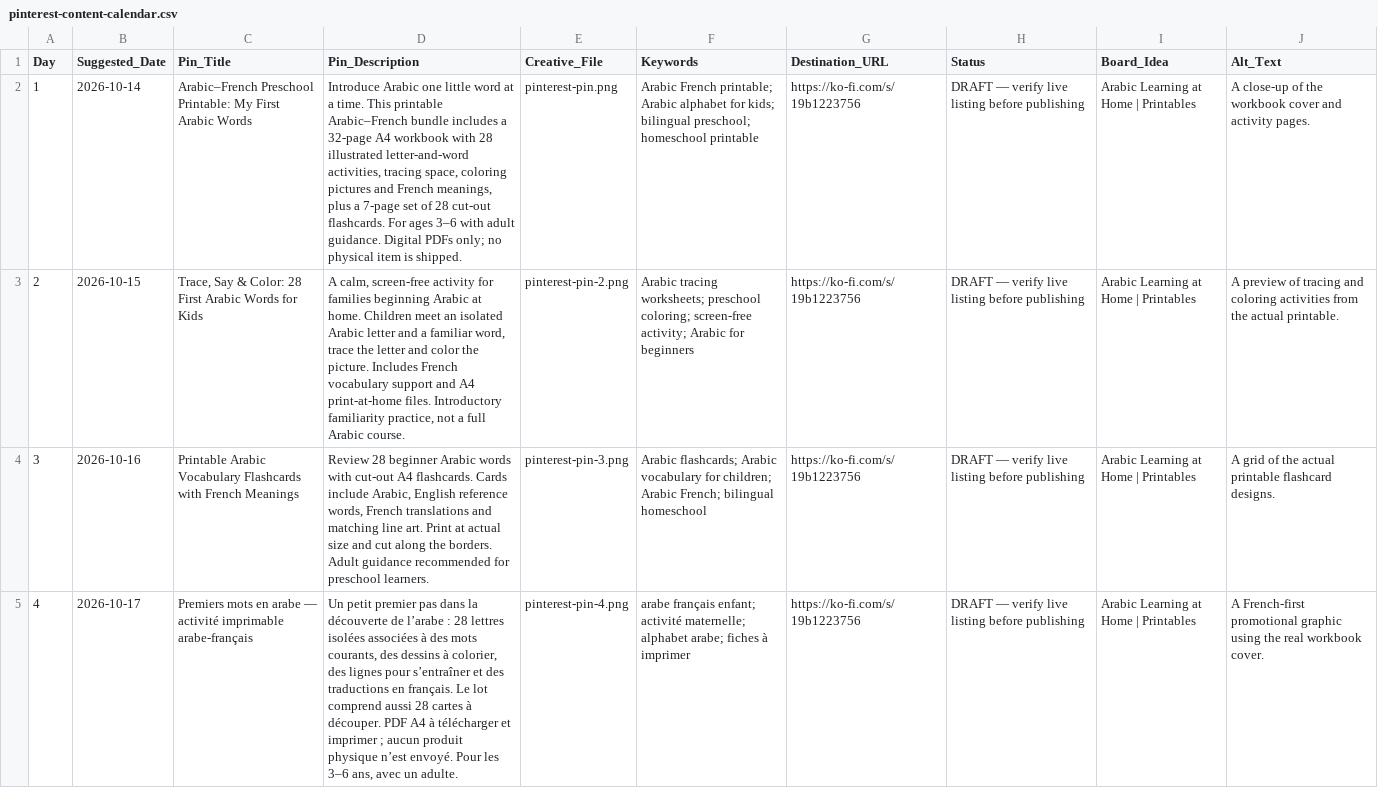
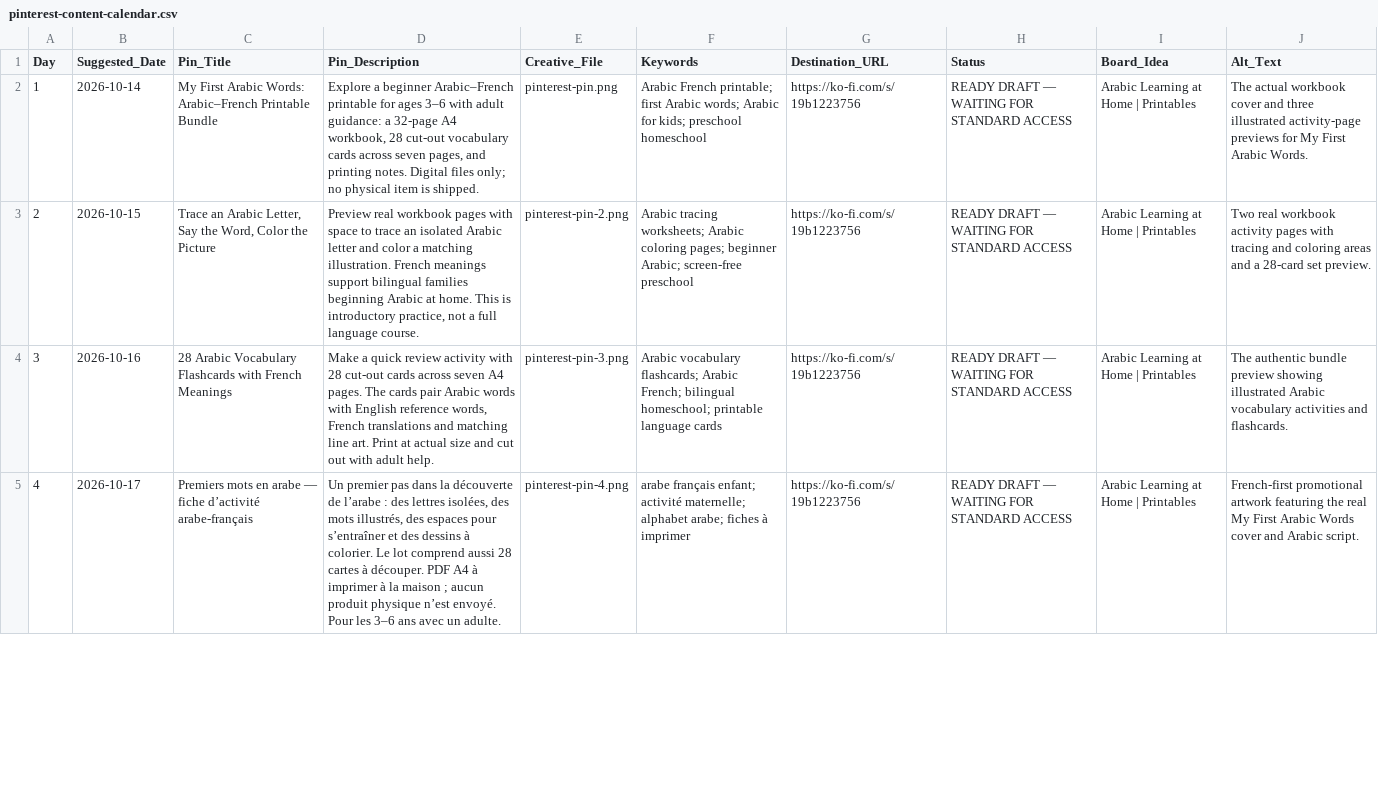
Before and after one commit to deetox1/my-first-arabic-words-site, a CSV file: marketing/pinterest-content-calendar.csv, drawn as a sheet; only a part is shown; the diff covers the shown part only; the diff names each change by its address in the sheet, - before the commit and + after, or states it on an @@ line.

Commit message:
docs: reconcile launch status and prepare distinct Pinterest campaign

```diff
--- a/marketing/pinterest-content-calendar.csv
+++ b/marketing/pinterest-content-calendar.csv
-C2 (Pin_Title): Arabic–French Preschool Printable: My First Arabic Words
+C2 (Pin_Title): My First Arabic Words: Arabic–French Printable Bundle
-D2 (Pin_Description): Introduce Arabic one little word at a time. This printable Arabic–French bundle includes a 32-page A4 workbook with 28 illustrated letter-and-word activities, tracing space, coloring pictures and French meanings, plus a 7-page set of 28 cut-out flashcards. For ages 3–6 with adult guidance. Digital PDFs only; no…
+D2 (Pin_Description): Explore a beginner Arabic–French printable for ages 3–6 with adult guidance: a 32-page A4 workbook, 28 cut-out vocabulary cards across seven pages, and printing notes. Digital files only; no…
-F2 (Keywords): …French printable; Arabic alphabet for kids; bilingual preschool; homeschool printable
+F2 (Keywords): …French printable; first Arabic words; Arabic for kids; preschool homeschool
-H2:H5 (Status): DRAFT — verify live listing before publishing
+H2:H5 (Status): READY DRAFT — WAITING FOR STANDARD ACCESS
-J2 (Alt_Text): A close-up of the workbook cover and activity pages.
+J2 (Alt_Text): The actual workbook cover and three illustrated activity-page previews for My First Arabic Words.
-C3 (Pin_Title): Trace, Say & Color: 28 First Arabic Words for Kids
+C3 (Pin_Title): Trace an Arabic Letter, Say the Word, Color the Picture
-D3 (Pin_Description): A calm, screen-free activity for families beginning Arabic at home. Children meet an isolated Arabic letter and a familiar word, trace the letter and color the picture. Includes French vocabulary support and A4 print-at-home files. Introductory familiarity practice, not a full Arabic course.
+D3 (Pin_Description): Preview real workbook pages with space to trace an isolated Arabic letter and color a matching illustration. French meanings support bilingual families beginning Arabic at home. This is introductory practice, not a full language course.
-F3 (Keywords): …tracing worksheets; preschool coloring; screen-free activity; Arabic for beginners
+F3 (Keywords): …tracing worksheets; Arabic coloring pages; beginner Arabic; screen-free preschool
-J3 (Alt_Text): A preview of tracing and coloring activities from the actual printable.
+J3 (Alt_Text): Two real workbook activity pages with tracing and coloring areas and a 28-card set preview.
-C4 (Pin_Title): Printable Arabic Vocabulary…
+C4 (Pin_Title): 28 Arabic Vocabulary…
-D4 (Pin_Description): Review 28 beginner Arabic words with cut-out A4 flashcards. Cards include Arabic, English reference words, French translations and matching line art. Print at actual size and cut along the borders. Adult guidance recommended for preschool learners.
+D4 (Pin_Description): Make a quick review activity with 28 cut-out cards across seven A4 pages. The cards pair Arabic words with English reference words, French translations and matching line art. Print at actual size and cut out with adult help.
-F4 (Keywords): Arabic flashcards; Arabic vocabulary for children; Arabic French; bilingual homeschool
+F4 (Keywords): Arabic vocabulary flashcards; Arabic French; bilingual homeschool; printable language cards
-J4 (Alt_Text): A grid of the actual printable flashcard designs.
+J4 (Alt_Text): The authentic bundle preview showing illustrated Arabic vocabulary activities and flashcards.
-C5 (Pin_Title): …arabe — activité imprimable arabe-français
+C5 (Pin_Title): …arabe — fiche d’activité arabe-français
-D5 (Pin_Description): Un petit premier pas dans la découverte de l’arabe : 28 lettres isolées associées à des mots courants, des dessins à colorier, des lignes pour s’entraîner et des traductions en français. Le lot comprend aussi 28 cartes à découper. PDF A4 à télécharger et imprimer ; aucun produit physique n’est envoyé. Pour les 3–6 ans, avec un…
+D5 (Pin_Description): Un premier pas dans la découverte de l’arabe : des lettres isolées, des mots illustrés, des espaces pour s’entraîner et des dessins à colorier. Le lot comprend aussi 28 cartes à découper. PDF A4 à imprimer à la maison ; aucun produit physique n’est envoyé. Pour les 3–6 ans avec un…
-J5 (Alt_Text): A French-first promotional graphic using the real workbook cover.
+J5 (Alt_Text): French-first promotional artwork featuring the real My First Arabic Words cover and Arabic script.
```
Also changed, not shown: 52 edited cells elsewhere in this file, 2 other files.
